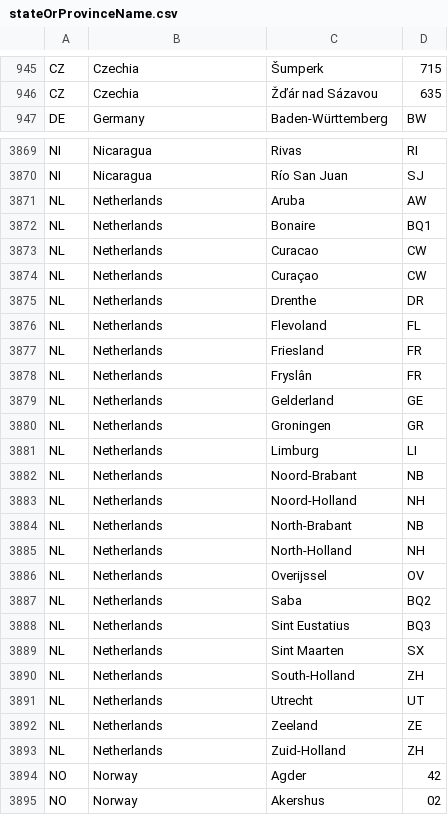
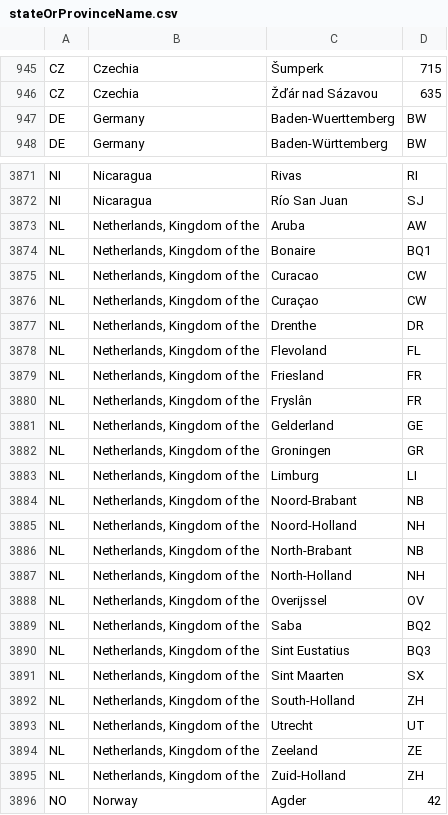
Before and after one commit to sectigo/subject_address_fields, a CSV file: stateOrProvinceName.csv, drawn as a sheet; only a part is shown, gaps mark what is left out; the shorter side is filled out with more unchanged rows; the diff covers the shown part only.

Commit message:
Apply recent ISO-3166 updates. Add some German state name variants without umlauts.

```diff
--- a/stateOrProvinceName.csv
+++ b/stateOrProvinceName.csv
@@ -946,2 +946,3 @@
 "CZ","Czechia","Žďár nad Sázavou","635"
+"DE","Germany","Baden-Wuerttemberg","BW"
 "DE","Germany","Baden-Württemberg","BW"
@@ -3870,25 +3872,25 @@
 "NI","Nicaragua","Río San Juan","SJ"
-"NL","Netherlands","Aruba","AW"
-"NL","Netherlands","Bonaire","BQ1"
-"NL","Netherlands","Curacao","CW"
-"NL","Netherlands","Curaçao","CW"
-"NL","Netherlands","Drenthe","DR"
-"NL","Netherlands","Flevoland","FL"
-"NL","Netherlands","Friesland","FR"
-"NL","Netherlands","Fryslân","FR"
-"NL","Netherlands","Gelderland","GE"
-"NL","Netherlands","Groningen","GR"
-"NL","Netherlands","Limburg","LI"
-"NL","Netherlands","Noord-Brabant","NB"
-"NL","Netherlands","Noord-Holland","NH"
-"NL","Netherlands","North-Brabant","NB"
-"NL","Netherlands","North-Holland","NH"
-"NL","Netherlands","Overijssel","OV"
-"NL","Netherlands","Saba","BQ2"
-"NL","Netherlands","Sint Eustatius","BQ3"
-"NL","Netherlands","Sint Maarten","SX"
-"NL","Netherlands","South-Holland","ZH"
-"NL","Netherlands","Utrecht","UT"
-"NL","Netherlands","Zeeland","ZE"
-"NL","Netherlands","Zuid-Holland","ZH"
+"NL","Netherlands, Kingdom of the","Aruba","AW"
+"NL","Netherlands, Kingdom of the","Bonaire","BQ1"
+"NL","Netherlands, Kingdom of the","Curacao","CW"
+"NL","Netherlands, Kingdom of the","Curaçao","CW"
+"NL","Netherlands, Kingdom of the","Drenthe","DR"
+"NL","Netherlands, Kingdom of the","Flevoland","FL"
+"NL","Netherlands, Kingdom of the","Friesland","FR"
+"NL","Netherlands, Kingdom of the","Fryslân","FR"
+"NL","Netherlands, Kingdom of the","Gelderland","GE"
+"NL","Netherlands, Kingdom of the","Groningen","GR"
+"NL","Netherlands, Kingdom of the","Limburg","LI"
+"NL","Netherlands, Kingdom of the","Noord-Brabant","NB"
+"NL","Netherlands, Kingdom of the","Noord-Holland","NH"
+"NL","Netherlands, Kingdom of the","North-Brabant","NB"
+"NL","Netherlands, Kingdom of the","North-Holland","NH"
+"NL","Netherlands, Kingdom of the","Overijssel","OV"
+"NL","Netherlands, Kingdom of the","Saba","BQ2"
+"NL","Netherlands, Kingdom of the","Sint Eustatius","BQ3"
+"NL","Netherlands, Kingdom of the","Sint Maarten","SX"
+"NL","Netherlands, Kingdom of the","South-Holland","ZH"
+"NL","Netherlands, Kingdom of the","Utrecht","UT"
+"NL","Netherlands, Kingdom of the","Zeeland","ZE"
+"NL","Netherlands, Kingdom of the","Zuid-Holland","ZH"
 "NO","Norway","Agder","42"
```
Also changed, not shown: 1 added row elsewhere in this file, countryName.csv.
